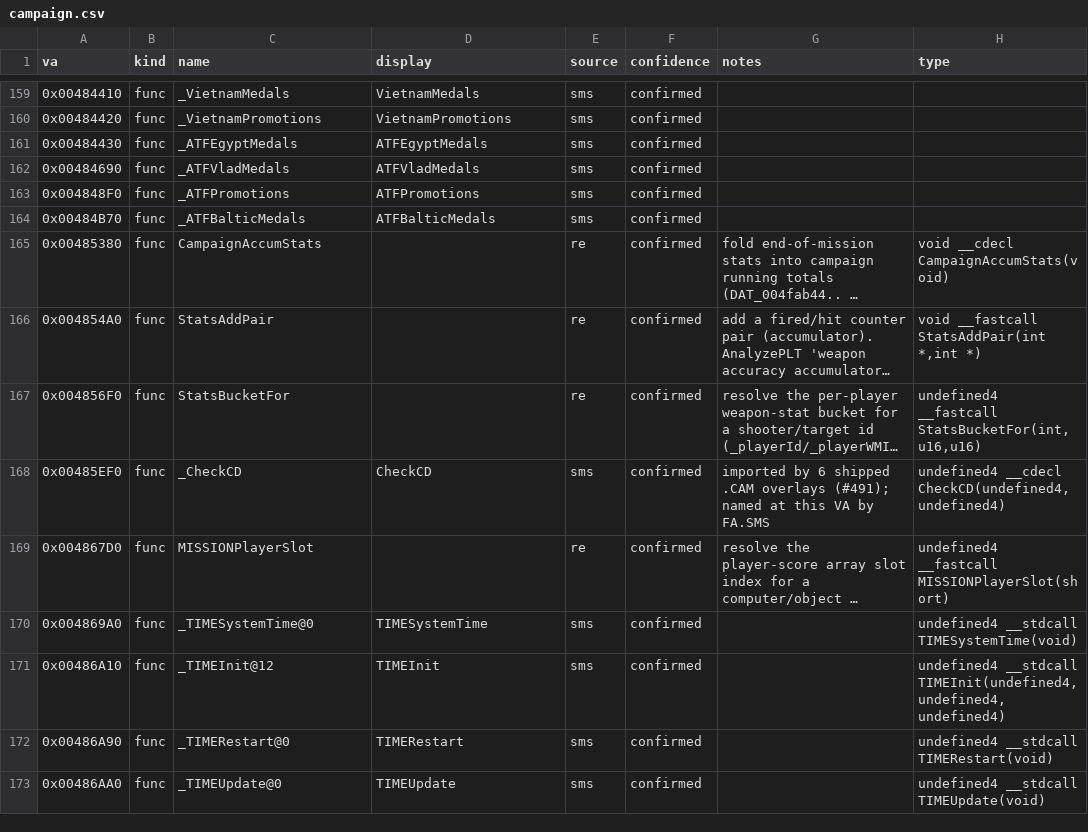
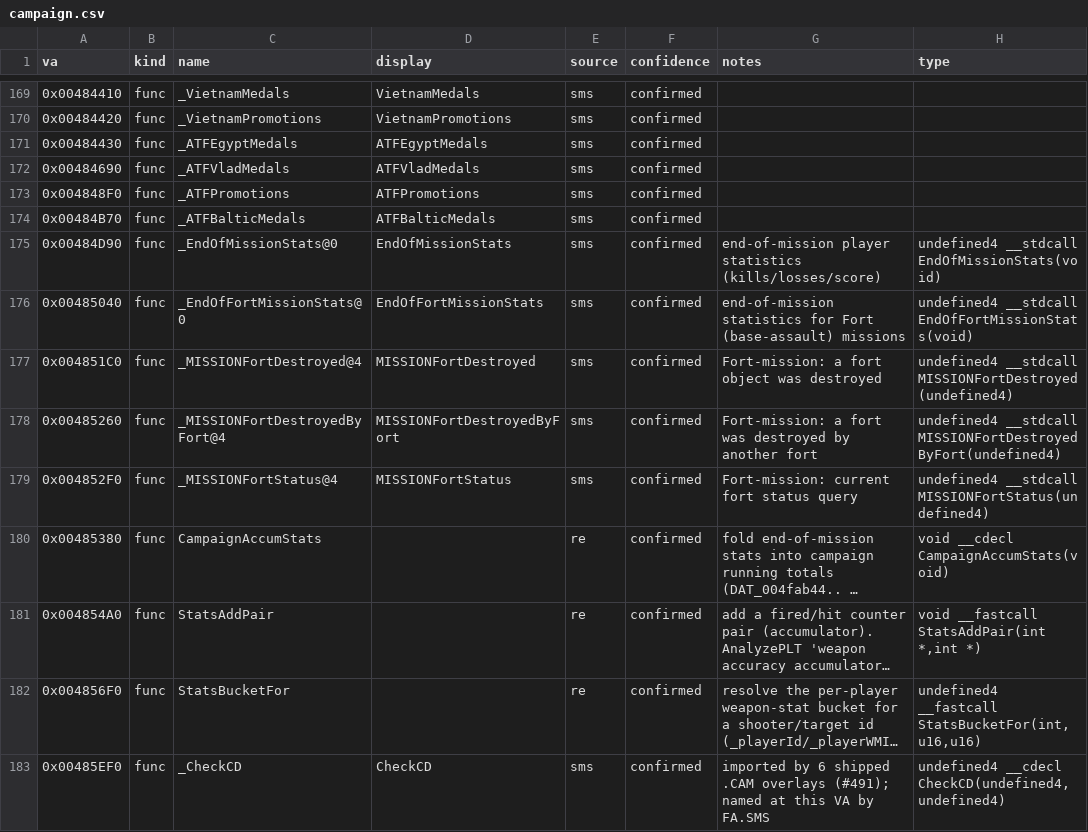
Before and after one commit to jomkz/fighters-codex, a CSV file: db/symbols/campaign.csv, drawn as a sheet; only a part is shown, gaps mark what is left out; the shorter side is filled out with more unchanged rows; long unchanged cells end in …; the diff covers the shown part only; the diff names each change by its address in the sheet, - before the commit and + after, or states it on an @@ line.

Commit message:
re(mission): trace the .M interpreter — MISSIONTextProc + the mission runtime (#485) (#517)
The first reading-wave subsystem: the consumer of the .M/.MT format specs, never
before traced. Decompiled via two new headless analyzers (scripts/ghidra/
AnalyzeMission.java + AnalyzeMissionTokens.java).

_MISSIONTextProc@16 (0x481C10, 8.3 KB) is the mission-file INTERPRETER. Recovered:
- Tokenizer: whitespace-delimited text over a global cursor (0x55281C/0x5528C0);
  TextNextToken / TextNextNumber (called 106x — the format is numeric) /
  TextTokenToValue (theater-specific type remap keyed on _mapName).
- Dispatch: a keyword switch that builds the live mission — _T_AddObj per
  placement, then _WNGAdd/_GRPAdd/_HARDLoad/MAPAddSpecial, and _OBJAlias +
  _WPSetWaypoints for waypoint lists. This is the mechanical proof of the .M
  grammar ("object placement and waypoints" = T_AddObj + WPSetWaypoints).
- Header directives set _layerName/_missionDLLName(.MC)/_mapName/_missionHours;
  _CallMissionProc runs the compiled .MC DLL, polled by _MISSIONCheckSuccess.
- Fort/Quick/Single construction + scoring (_MISSIONAddScore, EndOfMissionStats,
  the MISSIONFort* objective tracking).

Claimed 19 previously-undocumented mission functions into campaign (explicit
ownership; the tokenizers + MISSIONLoad were already in db). Score* left in sound
(music score, not mission score). Documented in campaign.md § Mission runtime.

FA.EXE unclaimed 1116 -> 1097. check_status/gen_fxe/compile_check/mkdocs --strict
all clean.

```diff
--- a/db/symbols/campaign.csv
+++ b/db/symbols/campaign.csv
+row 175: 0x00484D90 | func | _EndOfMissionStats@0 | EndOfMissionStats | sms | confirmed | end-of-mission player statistics (kills/losses/score) | undefined4 __stdcall EndOfMissionStats(void)
+row 176: 0x00485040 | func | _EndOfFortMissionStats@0 | EndOfFortMissionStats | sms | confirmed | end-of-mission statistics for Fort (base-assault) missions | undefined4 __stdcall EndOfFortMissionStats(void)
+row 177: 0x004851C0 | func | _MISSIONFortDestroyed@4 | MISSIONFortDestroyed | sms | confirmed | Fort-mission: a fort object was destroyed | undefined4 __stdcall MISSIONFortDestroyed(undefined4)
+row 178: 0x00485260 | func | _MISSIONFortDestroyedByFort@4 | MISSIONFortDestroyedByFort | sms | confirmed | Fort-mission: a fort was destroyed by another fort | undefined4 __stdcall MISSIONFortDestroyedByFort(undefined4)
+row 179: 0x004852F0 | func | _MISSIONFortStatus@4 | MISSIONFortStatus | sms | confirmed | Fort-mission: current fort status query | undefined4 __stdcall MISSIONFortStatus(undefined4)
```
Also changed, not shown: 14 added rows elsewhere in this file, db/coverage-baseline.csv, 6 other files.
